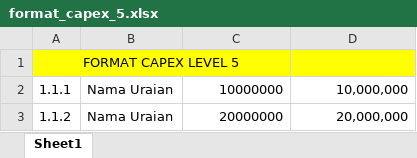
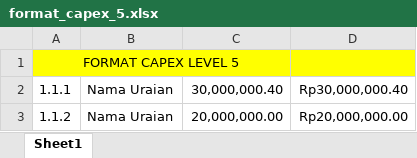
Before and after one commit to pramujasyamdila/jmtm_kms_real, an Excel workbook: file_excel_format/format_capex_5.xlsx, sheet Sheet1, drawn as a sheet; values as stored, in another font and other column widths than the file's, no borders; charts and pictures not drawn; the diff names each change by its address in the sheet, - before the commit and + after, or states it on an @@ line.

```diff
--- a/file_excel_format/format_capex_5.xlsx (sheet Sheet1)
+++ b/file_excel_format/format_capex_5.xlsx (sheet Sheet1)
-C2: 10000000
+C2: 30,000,000.40
-D2: 10,000,000
+D2: Rp30,000,000.40
-C3: 20000000
+C3: 20,000,000.00
-D3: 20,000,000
+D3: Rp20,000,000.00
```
Also changed, not shown: 9 other files.
